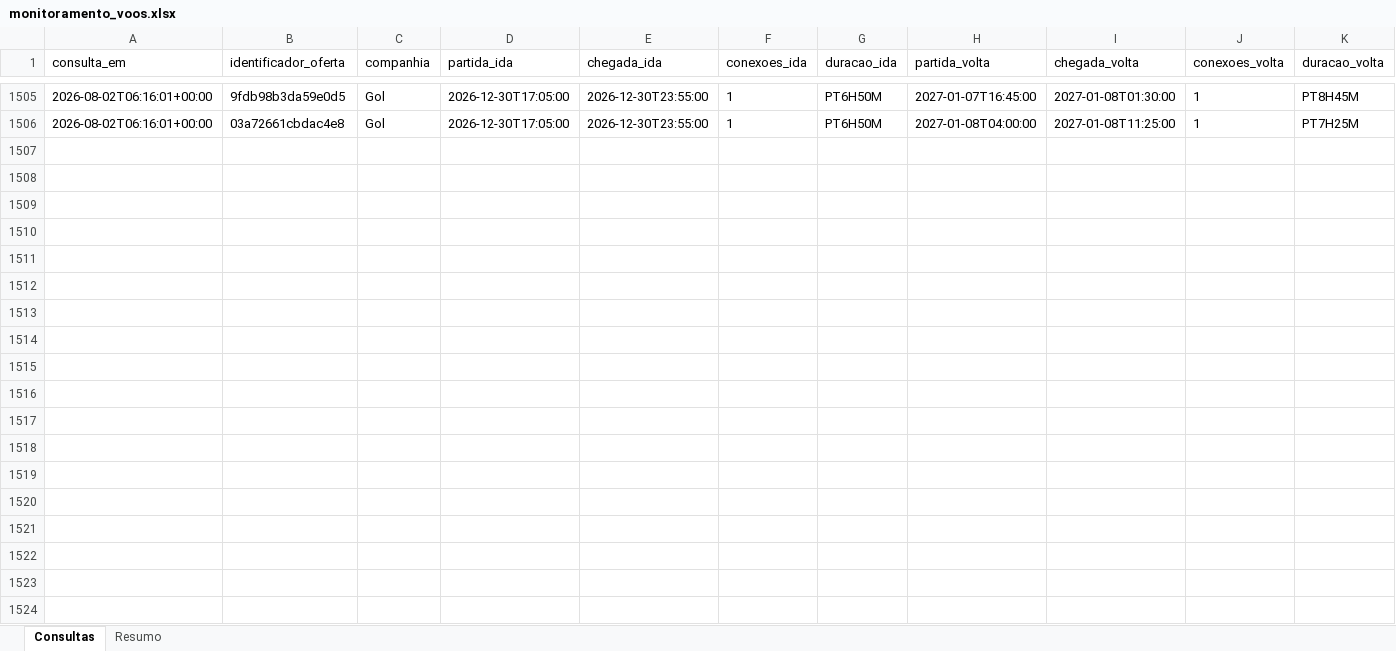
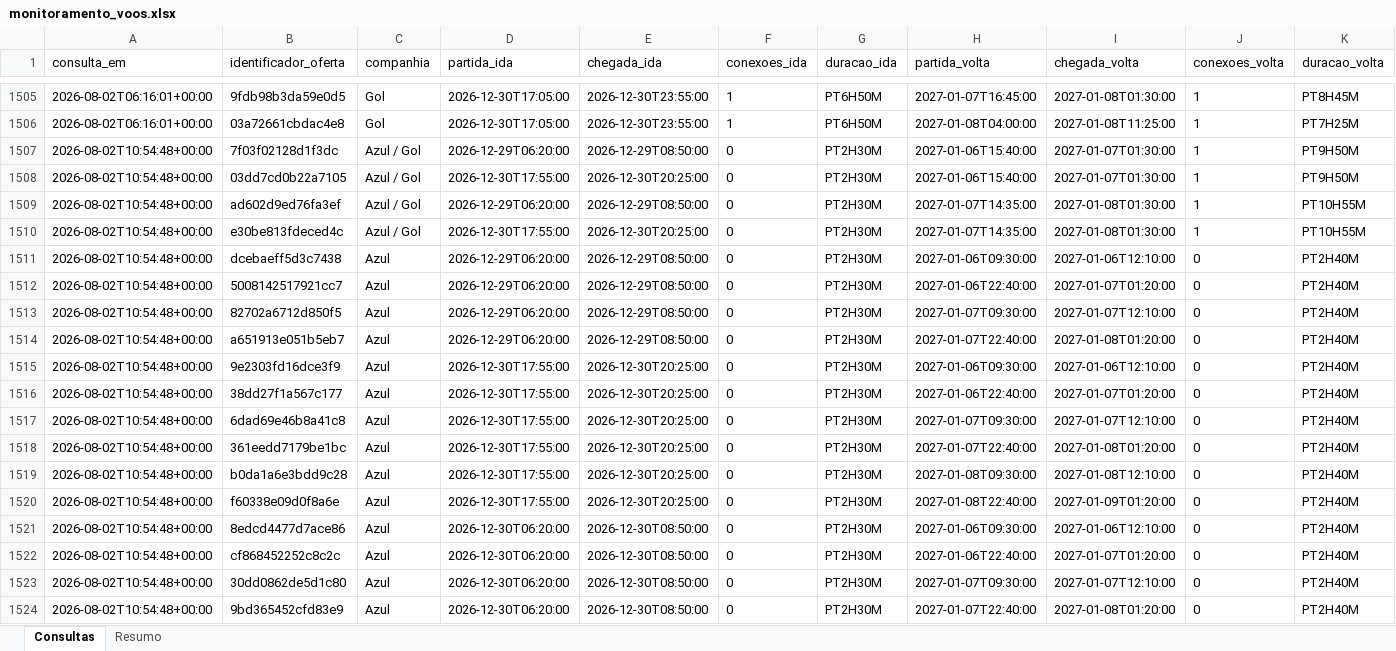
Before and after one commit to asouzaa/monitora-voos, an Excel workbook: docs/monitoramento_voos.xlsx, sheet Consultas, drawn as a sheet; only a part is shown, gaps mark what is left out; values as stored, in another font and other column widths than the file's, no borders; rows hold the shown columns only; the diff covers the shown part only; the diff names each change by its address in the sheet, - before the commit and + after, or states it on an @@ line.

```diff
--- a/docs/monitoramento_voos.xlsx (sheet Consultas)
+++ b/docs/monitoramento_voos.xlsx (sheet Consultas)
+row 1507: 2026-08-02T10:54:48+00:00 | 7f03f02128d1f3dc | Azul / Gol | 2026-12-29T06:20:00 | 2026-12-29T08:50:00 | 0 | PT2H30M | 2027-01-06T15:40:00 | 2027-01-07T01:30:00 | 1 | PT9H50M
+row 1508: 2026-08-02T10:54:48+00:00 | 03dd7cd0b22a7105 | Azul / Gol | 2026-12-30T17:55:00 | 2026-12-30T20:25:00 | 0 | PT2H30M | 2027-01-06T15:40:00 | 2027-01-07T01:30:00 | 1 | PT9H50M
+row 1509: 2026-08-02T10:54:48+00:00 | ad602d9ed76fa3ef | Azul / Gol | 2026-12-29T06:20:00 | 2026-12-29T08:50:00 | 0 | PT2H30M | 2027-01-07T14:35:00 | 2027-01-08T01:30:00 | 1 | PT10H55M
+row 1510: 2026-08-02T10:54:48+00:00 | e30be813fdeced4c | Azul / Gol | 2026-12-30T17:55:00 | 2026-12-30T20:25:00 | 0 | PT2H30M | 2027-01-07T14:35:00 | 2027-01-08T01:30:00 | 1 | PT10H55M
+row 1511: 2026-08-02T10:54:48+00:00 | dcebaeff5d3c7438 | Azul | 2026-12-29T06:20:00 | 2026-12-29T08:50:00 | 0 | PT2H30M | 2027-01-06T09:30:00 | 2027-01-06T12:10:00 | 0 | PT2H40M
+row 1512: 2026-08-02T10:54:48+00:00 | 5008142517921cc7 | Azul | 2026-12-29T06:20:00 | 2026-12-29T08:50:00 | 0 | PT2H30M | 2027-01-06T22:40:00 | 2027-01-07T01:20:00 | 0 | PT2H40M
+row 1513: 2026-08-02T10:54:48+00:00 | 82702a6712d850f5 | Azul | 2026-12-29T06:20:00 | 2026-12-29T08:50:00 | 0 | PT2H30M | 2027-01-07T09:30:00 | 2027-01-07T12:10:00 | 0 | PT2H40M
+row 1514: 2026-08-02T10:54:48+00:00 | a651913e051b5eb7 | Azul | 2026-12-29T06:20:00 | 2026-12-29T08:50:00 | 0 | PT2H30M | 2027-01-07T22:40:00 | 2027-01-08T01:20:00 | 0 | PT2H40M
+row 1515: 2026-08-02T10:54:48+00:00 | 9e2303fd16dce3f9 | Azul | 2026-12-30T17:55:00 | 2026-12-30T20:25:00 | 0 | PT2H30M | 2027-01-06T09:30:00 | 2027-01-06T12:10:00 | 0 | PT2H40M
+row 1516: 2026-08-02T10:54:48+00:00 | 38dd27f1a567c177 | Azul | 2026-12-30T17:55:00 | 2026-12-30T20:25:00 | 0 | PT2H30M | 2027-01-06T22:40:00 | 2027-01-07T01:20:00 | 0 | PT2H40M
+row 1517: 2026-08-02T10:54:48+00:00 | 6dad69e46b8a41c8 | Azul | 2026-12-30T17:55:00 | 2026-12-30T20:25:00 | 0 | PT2H30M | 2027-01-07T09:30:00 | 2027-01-07T12:10:00 | 0 | PT2H40M
+row 1518: 2026-08-02T10:54:48+00:00 | 361eedd7179be1bc | Azul | 2026-12-30T17:55:00 | 2026-12-30T20:25:00 | 0 | PT2H30M | 2027-01-07T22:40:00 | 2027-01-08T01:20:00 | 0 | PT2H40M
+row 1519: 2026-08-02T10:54:48+00:00 | b0da1a6e3bdd9c28 | Azul | 2026-12-30T17:55:00 | 2026-12-30T20:25:00 | 0 | PT2H30M | 2027-01-08T09:30:00 | 2027-01-08T12:10:00 | 0 | PT2H40M
+row 1520: 2026-08-02T10:54:48+00:00 | f60338e09d0f8a6e | Azul | 2026-12-30T17:55:00 | 2026-12-30T20:25:00 | 0 | PT2H30M | 2027-01-08T22:40:00 | 2027-01-09T01:20:00 | 0 | PT2H40M
+row 1521: 2026-08-02T10:54:48+00:00 | 8edcd4477d7ace86 | Azul | 2026-12-30T06:20:00 | 2026-12-30T08:50:00 | 0 | PT2H30M | 2027-01-06T09:30:00 | 2027-01-06T12:10:00 | 0 | PT2H40M
+row 1522: 2026-08-02T10:54:48+00:00 | cf868452252c8c2c | Azul | 2026-12-30T06:20:00 | 2026-12-30T08:50:00 | 0 | PT2H30M | 2027-01-06T22:40:00 | 2027-01-07T01:20:00 | 0 | PT2H40M
+row 1523: 2026-08-02T10:54:48+00:00 | 30dd0862de5d1c80 | Azul | 2026-12-30T06:20:00 | 2026-12-30T08:50:00 | 0 | PT2H30M | 2027-01-07T09:30:00 | 2027-01-07T12:10:00 | 0 | PT2H40M
+row 1524: 2026-08-02T10:54:48+00:00 | 9bd365452cfd83e9 | Azul | 2026-12-30T06:20:00 | 2026-12-30T08:50:00 | 0 | PT2H30M | 2027-01-07T22:40:00 | 2027-01-08T01:20:00 | 0 | PT2H40M
```
Also changed, not shown: 63 added rows elsewhere in this sheet, sheet Resumo, 1 other file.
